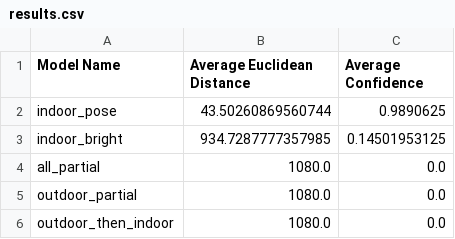
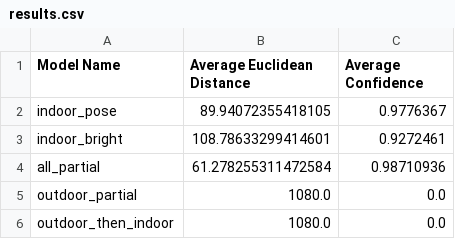
Before and after one commit to loganhartford/weedy_ros, a CSV file: src/inference/inference/eval/test5/results.csv, drawn as a sheet.

Commit message:
test5

```diff
--- a/src/inference/inference/eval/test5/results.csv
+++ b/src/inference/inference/eval/test5/results.csv
@@ -1,5 +1,5 @@
 Model Name,Average Euclidean Distance,Average Confidence
-indoor_pose,43.50260869560744,0.9890625
-indoor_bright,934.7287777357985,0.14501953125
-all_partial,1080.0,0.0
+indoor_pose,89.94072355418105,0.9776367
+indoor_bright,108.78633299414601,0.9272461
+all_partial,61.278255311472584,0.98710936
 outdoor_partial,1080.0,0.0
```
Also changed, not shown: 23 other files.
